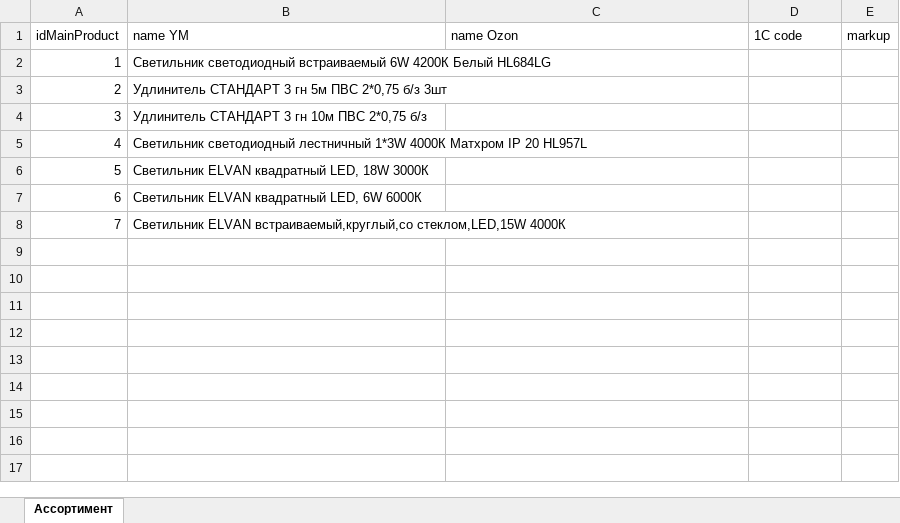
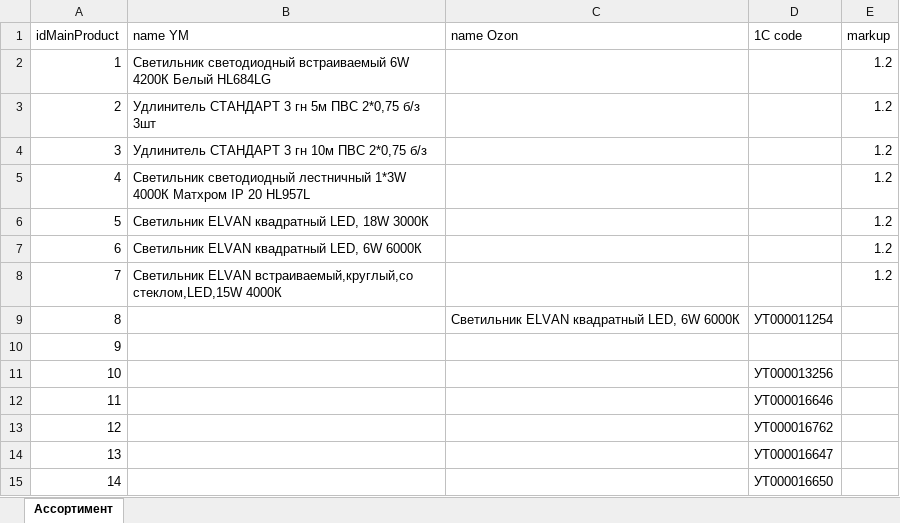
Before and after one commit to AnnaAnnaNX/db, an Excel workbook: files/result (44).xlsx, sheet Ассортимент, drawn as a sheet; values as stored, in another font and other column widths than the file's, no borders; the diff names each change by its address in the sheet, - before the commit and + after, or states it on an @@ line.

```diff
--- a/files/result (44).xlsx (sheet Ассортимент)
+++ b/files/result (44).xlsx (sheet Ассортимент)
-E2:E8 (markup): (empty)
+E2:E8 (markup): 1.2
+row 9: 8 |  | Светильник ELVAN квадратный LED, 6W 6000К | УТ000011254
+row 10: 9
+row 11: 10 |  |  | УТ000013256
+row 12: 11 |  |  | УТ000016646
+row 13: 12 |  |  | УТ000016762
+row 14: 13 |  |  | УТ000016647
+row 15: 14 |  |  | УТ000016650
```
Also changed, not shown: 16 other files.
